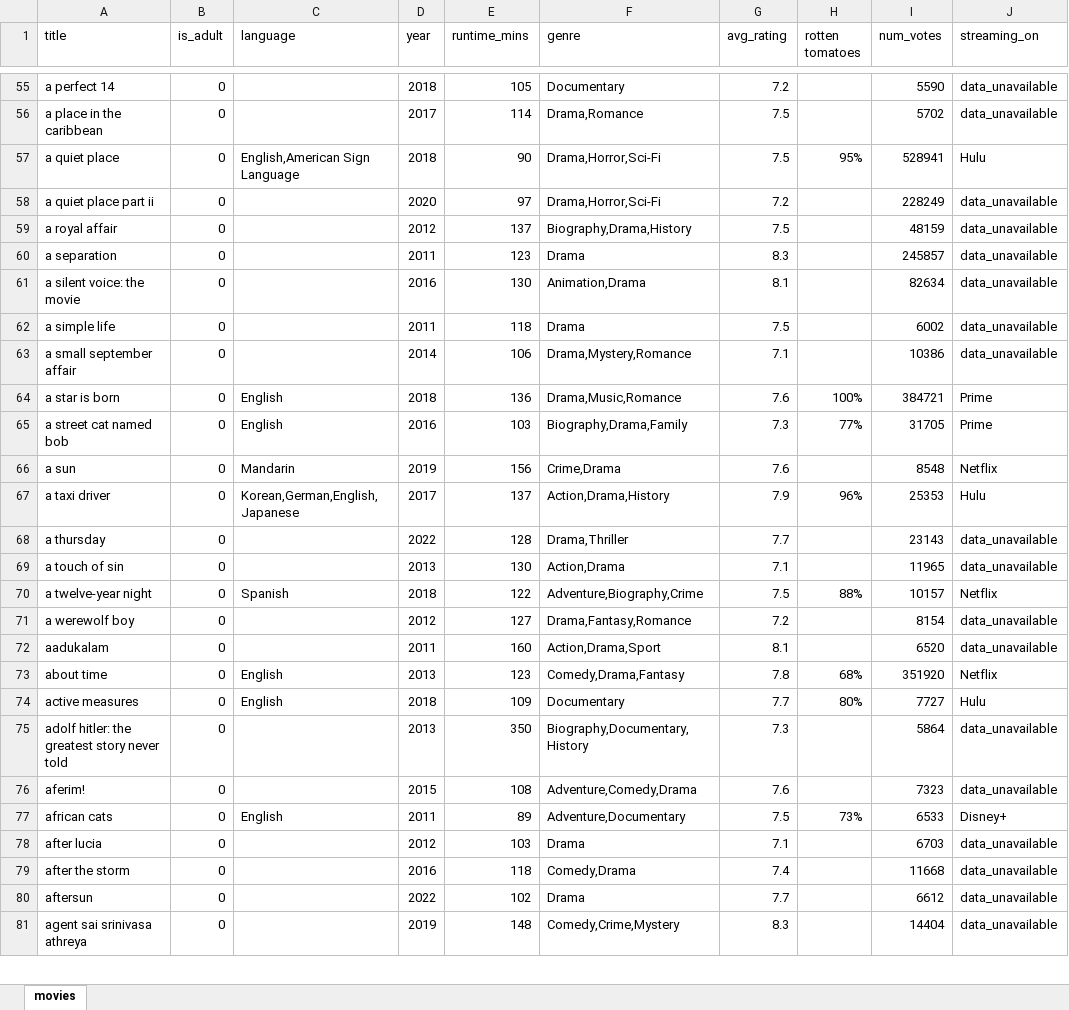
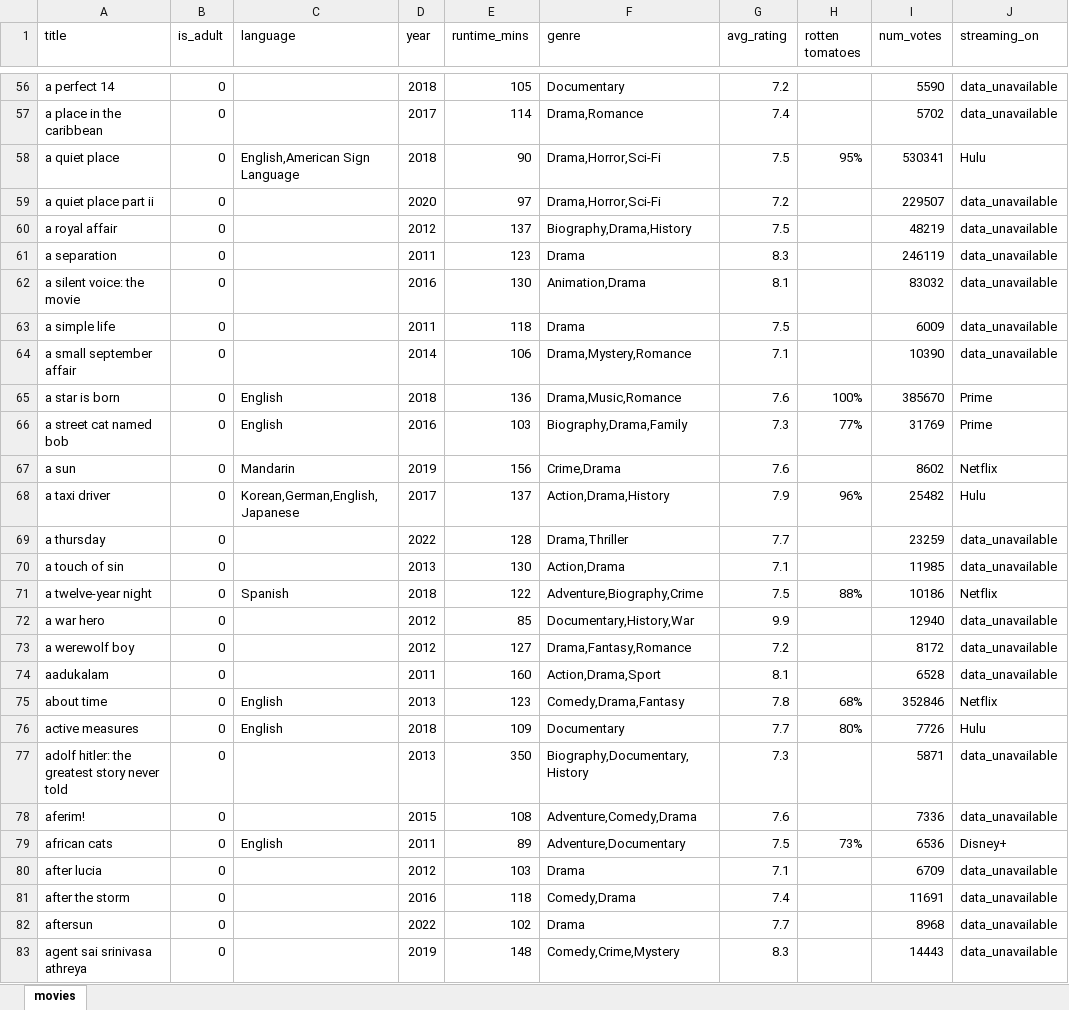
Before and after one commit to krish5989/imdb-movies-collation, an Excel workbook: notebook/output/imdb_movies_2011_2022.xlsx, sheet movies, drawn as a sheet; only a part is shown, gaps mark what is left out; values as stored, in another font and other column widths than the file's, no cell formats; addresses are those after the commit; the diff covers the shown part only; the diff names each change by its address in the sheet, - before the commit and + after, or states it on an @@ line.

```diff
--- a/notebook/output/imdb_movies_2011_2022.xlsx (sheet movies)
+++ b/notebook/output/imdb_movies_2011_2022.xlsx (sheet movies)
-G57 (avg_rating): 7.5
+G57 (avg_rating): 7.4
-I58 (num_votes): 528941
+I58 (num_votes): 530341
-I59 (num_votes): 228249
+I59 (num_votes): 229507
-I60 (num_votes): 48159
+I60 (num_votes): 48219
-I61 (num_votes): 245857
+I61 (num_votes): 246119
-I62 (num_votes): 82634
+I62 (num_votes): 83032
-I63 (num_votes): 6002
+I63 (num_votes): 6009
-I64 (num_votes): 10386
+I64 (num_votes): 10390
-I65 (num_votes): 384721
+I65 (num_votes): 385670
-I66 (num_votes): 31705
+I66 (num_votes): 31769
-I67 (num_votes): 8548
+I67 (num_votes): 8602
-I68 (num_votes): 25353
+I68 (num_votes): 25482
-I69 (num_votes): 23143
+I69 (num_votes): 23259
-I70 (num_votes): 11965
+I70 (num_votes): 11985
-I71 (num_votes): 10157
+I71 (num_votes): 10186
+row 72: a war hero | 0 |  | 2012 | 85 | Documentary,History,War | 9.9 |  | 12940 | data_unavailable
-I73 (num_votes): 8154
+I73 (num_votes): 8172
-I74 (num_votes): 6520
+I74 (num_votes): 6528
-I75 (num_votes): 351920
+I75 (num_votes): 352846
-I76 (num_votes): 7727
+I76 (num_votes): 7726
-I77 (num_votes): 5864
+I77 (num_votes): 5871
-I78 (num_votes): 7323
+I78 (num_votes): 7336
-I79 (num_votes): 6533
+I79 (num_votes): 6536
-I80 (num_votes): 6703
+I80 (num_votes): 6709
-I81 (num_votes): 11668
+I81 (num_votes): 11691
-I82 (num_votes): 6612
+I82 (num_votes): 8968
-I83 (num_votes): 14404
+I83 (num_votes): 14443
```
Also changed, not shown: 11 added rows, 4 removed rows and 1649 edited cells elsewhere in this sheet, cell formats, 4 other files.
